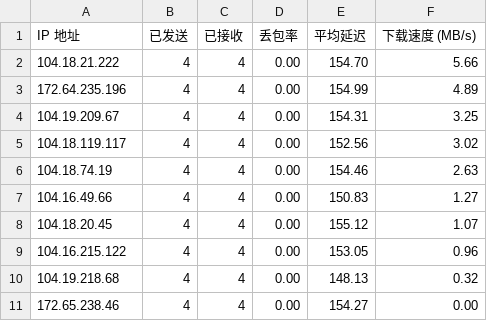
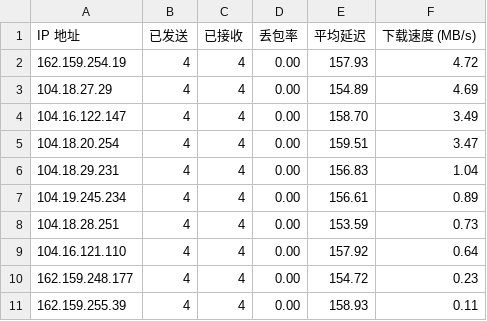
Before and after one commit to bailitaotao/cloudflare-st-result, a CSV file: result.csv, drawn as a sheet.

Commit message:
250812

```diff
--- a/result.csv
+++ b/result.csv
@@ -1,11 +1,11 @@
 IP 地址,已发送,已接收,丢包率,平均延迟,下载速度 (MB/s)
-104.18.21.222,4,4,0.00,154.70,5.66
-172.64.235.196,4,4,0.00,154.99,4.89
-104.19.209.67,4,4,0.00,154.31,3.25
-104.18.119.117,4,4,0.00,152.56,3.02
-104.18.74.19,4,4,0.00,154.46,2.63
-104.16.49.66,4,4,0.00,150.83,1.27
-104.18.20.45,4,4,0.00,155.12,1.07
-104.16.215.122,4,4,0.00,153.05,0.96
-104.19.218.68,4,4,0.00,148.13,0.32
-172.65.238.46,4,4,0.00,154.27,0.00
+162.159.254.19,4,4,0.00,157.93,4.72
+104.18.27.29,4,4,0.00,154.89,4.69
+104.16.122.147,4,4,0.00,158.70,3.49
+104.18.20.254,4,4,0.00,159.51,3.47
+104.18.29.231,4,4,0.00,156.83,1.04
+104.19.245.234,4,4,0.00,156.61,0.89
+104.18.28.251,4,4,0.00,153.59,0.73
+104.16.121.110,4,4,0.00,157.92,0.64
+162.159.248.177,4,4,0.00,154.72,0.23
+162.159.255.39,4,4,0.00,158.93,0.11
```
